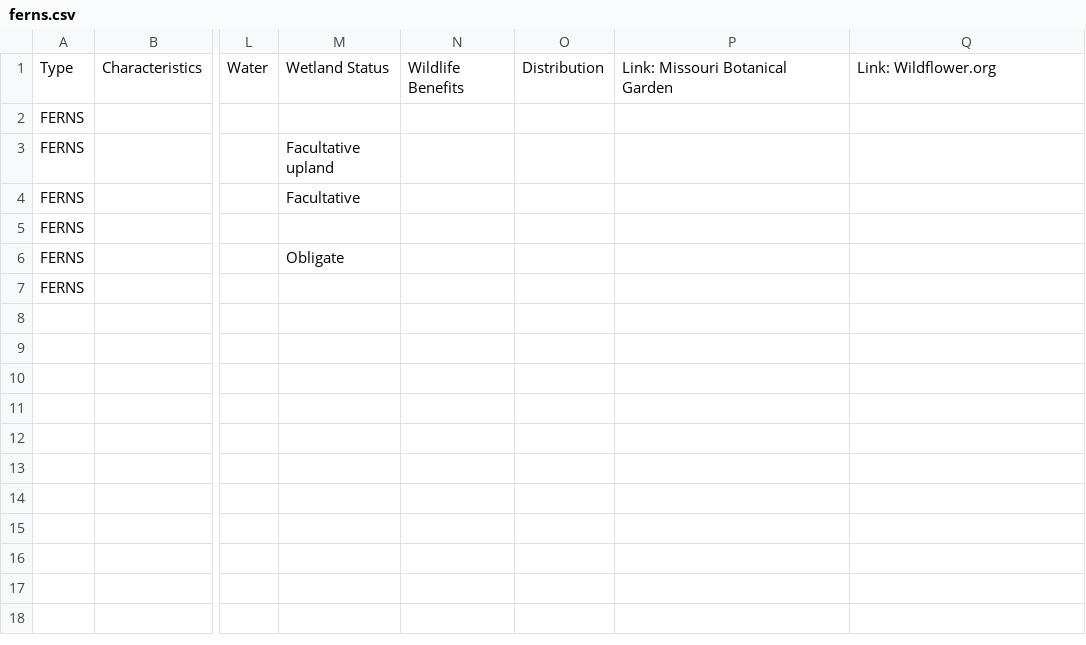
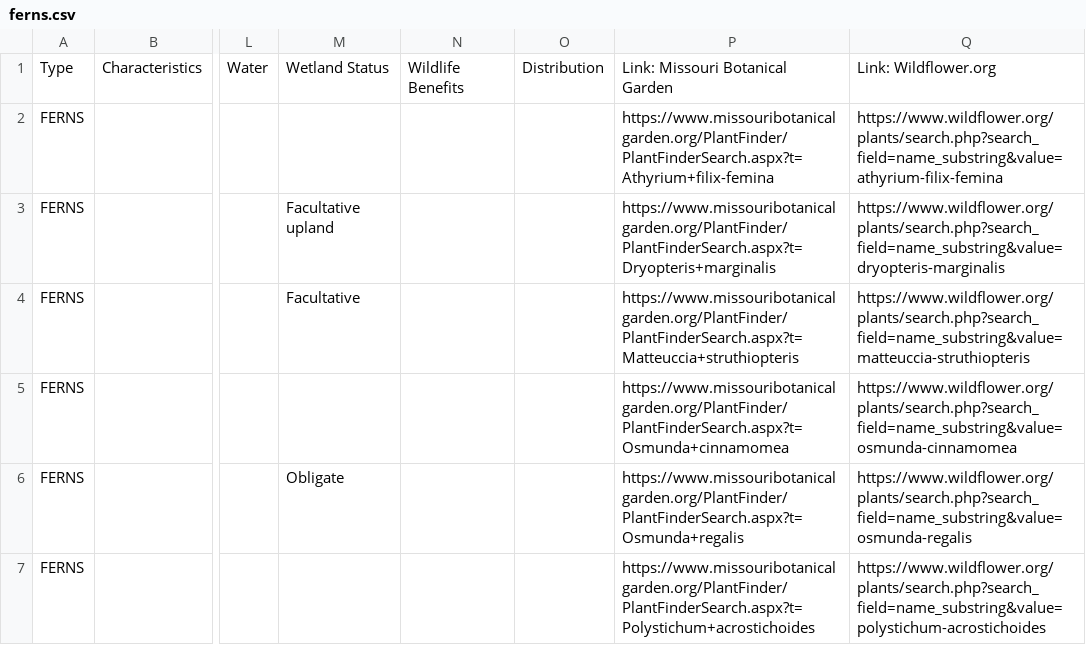
Before and after one commit to InfusedChooch/Plants, a CSV file: ferns.csv, drawn as a sheet; only a part is shown, gaps mark what is left out; the diff names each change by its address in the sheet, - before the commit and + after, or states it on an @@ line.

```diff
--- a/ferns.csv
+++ b/ferns.csv
-P2: (empty)
+P2: https://www.missouribotanicalgarden.org/PlantFinder/PlantFinderSearch.aspx?t=Athyrium+filix-femina
-Q2: (empty)
+Q2: https://www.wildflower.org/plants/search.php?search_field=name_substring&value=athyrium-filix-femina
-P3: (empty)
+P3: https://www.missouribotanicalgarden.org/PlantFinder/PlantFinderSearch.aspx?t=Dryopteris+marginalis
-Q3: (empty)
+Q3: https://www.wildflower.org/plants/search.php?search_field=name_substring&value=dryopteris-marginalis
-P4: (empty)
+P4: https://www.missouribotanicalgarden.org/PlantFinder/PlantFinderSearch.aspx?t=Matteuccia+struthiopteris
-Q4: (empty)
+Q4: https://www.wildflower.org/plants/search.php?search_field=name_substring&value=matteuccia-struthiopteris
-P5: (empty)
+P5: https://www.missouribotanicalgarden.org/PlantFinder/PlantFinderSearch.aspx?t=Osmunda+cinnamomea
-Q5: (empty)
+Q5: https://www.wildflower.org/plants/search.php?search_field=name_substring&value=osmunda-cinnamomea
-P6: (empty)
+P6: https://www.missouribotanicalgarden.org/PlantFinder/PlantFinderSearch.aspx?t=Osmunda+regalis
-Q6: (empty)
+Q6: https://www.wildflower.org/plants/search.php?search_field=name_substring&value=osmunda-regalis
-P7: (empty)
+P7: https://www.missouribotanicalgarden.org/PlantFinder/PlantFinderSearch.aspx?t=Polystichum+acrostichoides
-Q7: (empty)
+Q7: https://www.wildflower.org/plants/search.php?search_field=name_substring&value=polystichum-acrostichoides
```
Also changed, not shown: grasses_sedges_and_rushes.csv, grasses_sedges_and_rushes_COMPLETE.csv, 15 other files.
